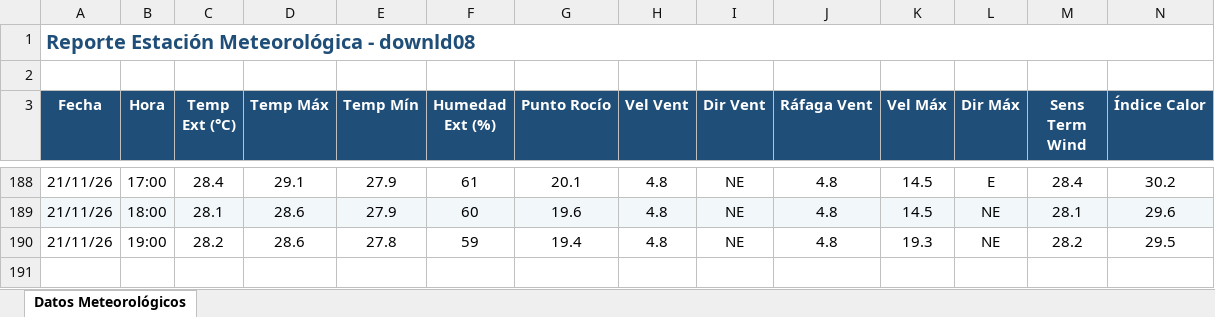
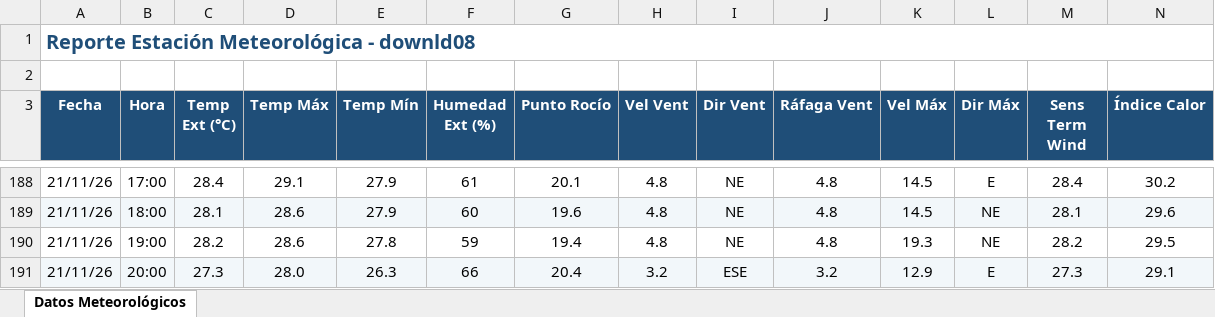
Before and after one commit to intasalta/ema_cerrillos, an Excel workbook: downld08.xlsx, sheet Datos Meteorológicos, drawn as a sheet; only a part is shown, gaps mark what is left out; values as stored, in another font and other column widths than the file's, no borders; rows hold the shown columns only; the diff names each change by its address in the sheet, - before the commit and + after, or states it on an @@ line.

```diff
--- a/downld08.xlsx (sheet Datos Meteorológicos)
+++ b/downld08.xlsx (sheet Datos Meteorológicos)
+row 191: 21/11/26 | 20:00 | 27.3 | 28.0 | 26.3 | 66 | 20.4 | 3.2 | ESE | 3.2 | 12.9 | E | 27.3 | 29.1
```
Also changed, not shown: downld02.xlsx, 2 other files.
